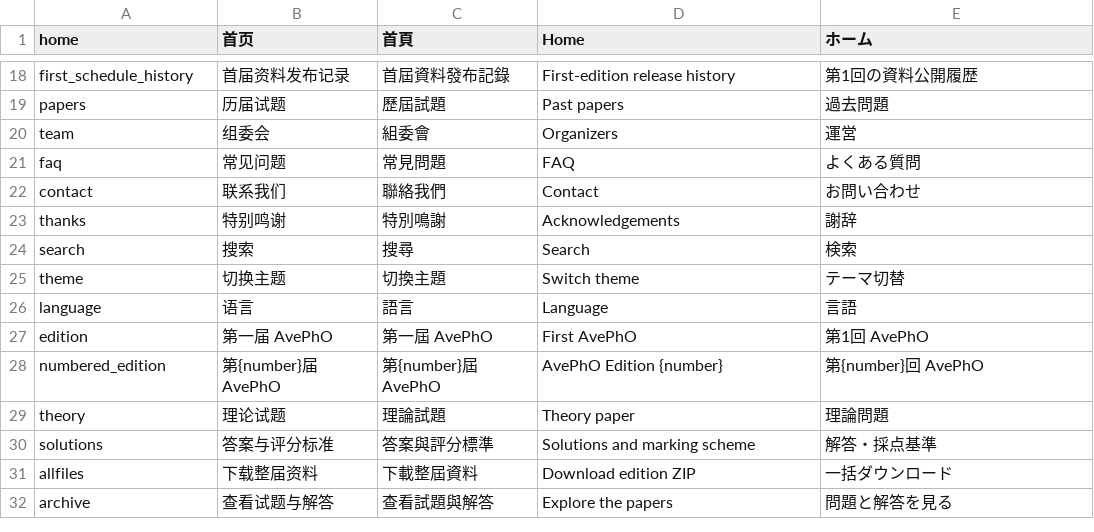
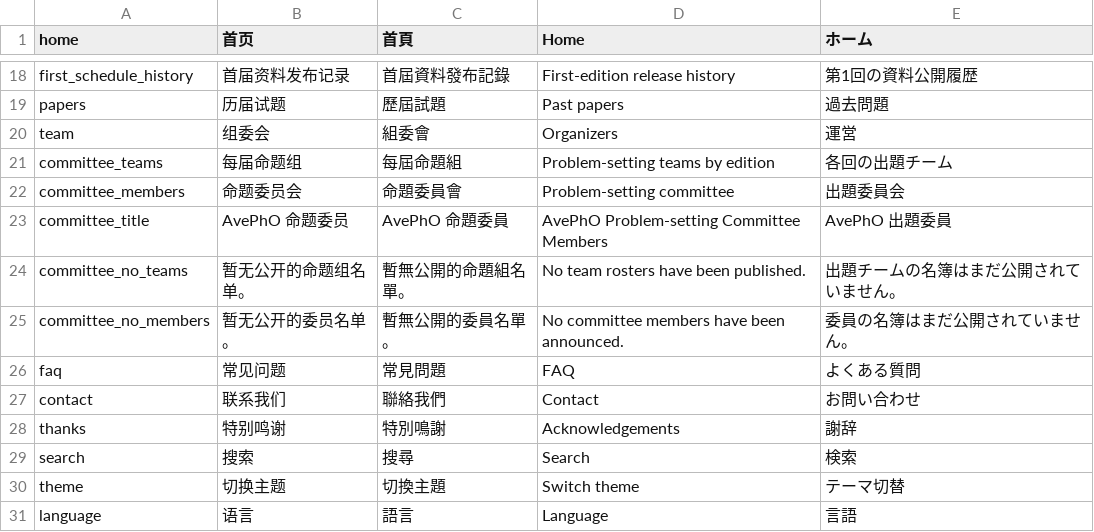
Before and after one commit to ChihayaAnonQyan/AvePhO, a TSV file: src/labels.tsv, drawn as a sheet; only a part is shown, gaps mark what is left out; the shorter side is filled out with more unchanged rows; the diff names each change by its address in the sheet, - before the commit and + after, or states it on an @@ line.

```diff
--- a/src/labels.tsv
+++ b/src/labels.tsv
+row 21: committee_teams | 每届命题组 | 每屆命題組 | Problem-setting teams by edition | 各回の出題チーム
+row 22: committee_members | 命题委员会 | 命題委員會 | Problem-setting committee | 出題委員会
+row 23: committee_title | AvePhO 命题委员 | AvePhO 命題委員 | AvePhO Problem-setting Committee Members | AvePhO 出題委員
+row 24: committee_no_teams | 暂无公开的命题组名单。 | 暫無公開的命題組名單。 | No team rosters have been published. | 出題チームの名簿はまだ公開されていません。
+row 25: committee_no_members | 暂无公开的委员名单。 | 暫無公開的委員名單。 | No committee members have been announced. | 委員の名簿はまだ公開されていません。
```
Also changed, not shown: 16 other files.
